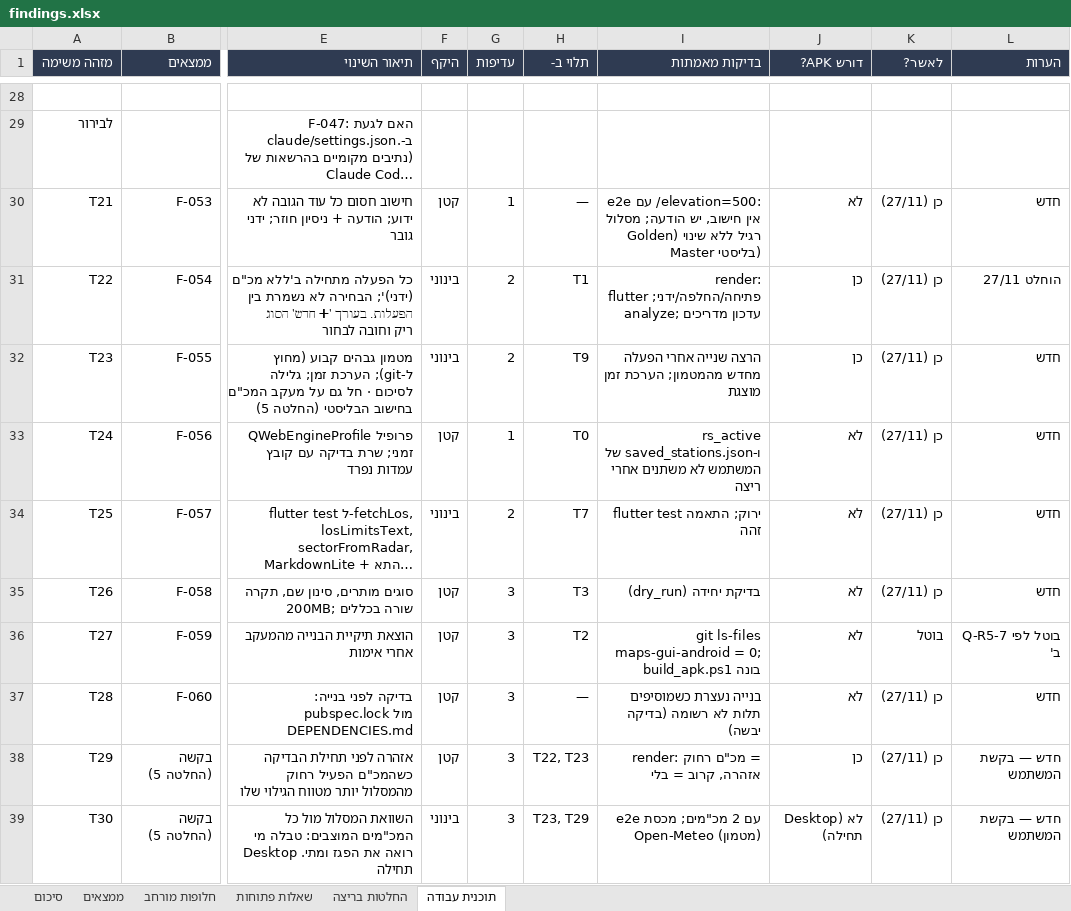
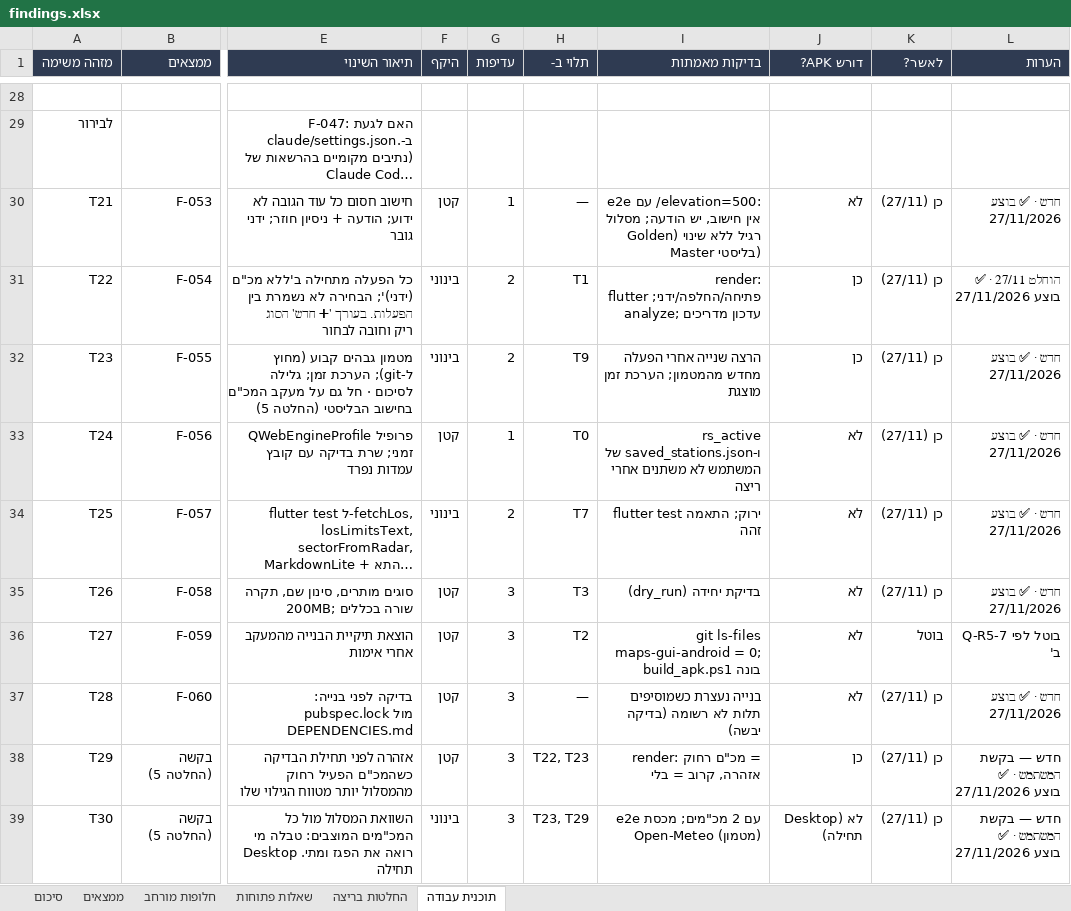
Before and after one commit to allofisrael-afk/maps-gui, an Excel workbook: .qa/findings.xlsx, sheet תוכנית עבודה, drawn as a sheet; only a part is shown, gaps mark what is left out; long unchanged cells end in …; values as stored, in another font and other column widths than the file's, no borders; the diff covers the shown part only; the diff names each change by its address in the sheet, - before the commit and + after, or states it on an @@ line.

```diff
--- a/.qa/findings.xlsx (sheet תוכנית עבודה)
+++ b/.qa/findings.xlsx (sheet תוכנית עבודה)
-L30 (הערות): חדש
+L30 (הערות): חדש · ✅ בוצע 27/11/2026
-L31 (הערות): הוחלט 27/11
+L31 (הערות): הוחלט 27/11 · ✅ בוצע 27/11/2026
-L32:L35 (הערות): חדש
+L32:L35 (הערות): חדש · ✅ בוצע 27/11/2026
-L37 (הערות): חדש
+L37 (הערות): חדש · ✅ בוצע 27/11/2026
-L38:L39 (הערות): חדש — בקשת המשתמש
+L38:L39 (הערות): חדש — בקשת המשתמש · ✅ בוצע 27/11/2026
```
Also changed, not shown: 21 edited cells elsewhere in this sheet, sheet ממצאים, sheet סיכום, 47 other files.
